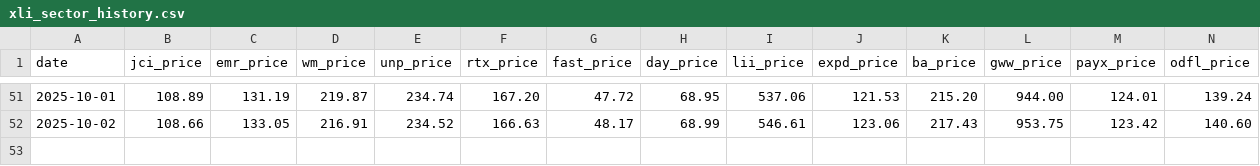
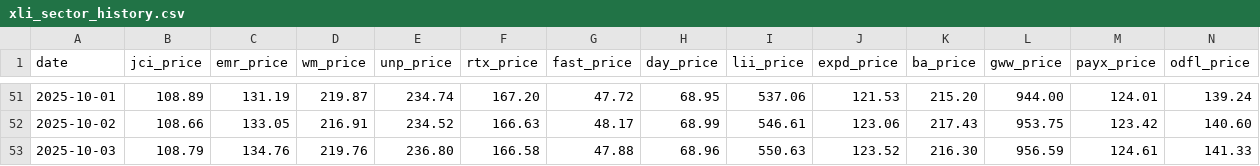
Before and after one commit to nathancoliver/stock-data-pipeline, a CSV file: data/xli_sector_history.csv, drawn as a sheet; only a part is shown, gaps mark what is left out; rows hold the shown columns only; the diff names each change by its address in the sheet, - before the commit and + after, or states it on an @@ line.

```diff
--- a/data/xli_sector_history.csv
+++ b/data/xli_sector_history.csv
+row 53: 2025-10-03 | 108.79 | 134.76 | 219.76 | 236.80 | 166.58 | 47.88 | 68.96 | 550.63 | 123.52 | 216.30 | 956.59 | 124.61 | 141.33
```
Also changed, not shown: data/xlf_sector_history.csv, data/xlf_shares.csv, 22 other files.
